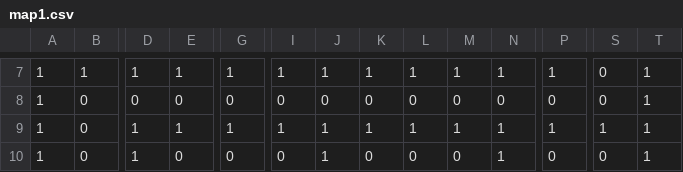
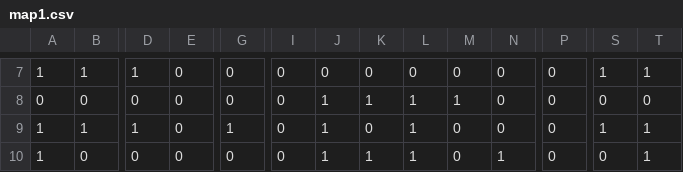
Before and after one commit to Omar-Elhakim/Pacman, a CSV file: assets/Maps/map1.csv, drawn as a sheet; only a part is shown, gaps mark what is left out; the diff covers the shown part only; the diff names each change by its address in the sheet, - before the commit and + after, or states it on an @@ line.

```diff
--- a/assets/Maps/map1.csv
+++ b/assets/Maps/map1.csv
-E7: 1
+E7: 0
-G7: 1
+G7: 0
-I7: 1
+I7: 0
-J7: 1
+J7: 0
-K7: 1
+K7: 0
-L7: 1
+L7: 0
-M7: 1
+M7: 0
-N7: 1
+N7: 0
-P7: 1
+P7: 0
-S7: 0
+S7: 1
-A8: 1
+A8: 0
-J8: 0
+J8: 1
-K8: 0
+K8: 1
-L8: 0
+L8: 1
-M8: 0
+M8: 1
-T8: 1
+T8: 0
-B9: 0
+B9: 1
-E9: 1
+E9: 0
-I9: 1
+I9: 0
-K9: 1
+K9: 0
-M9: 1
+M9: 0
-N9: 1
+N9: 0
-P9: 1
+P9: 0
-D10: 1
+D10: 0
-K10: 0
+K10: 1
-L10: 0
+L10: 1
```
Also changed, not shown: 66 edited cells elsewhere in this file, assets/Maps/map2.csv, assets/Maps/map3.csv, 4 other files.
